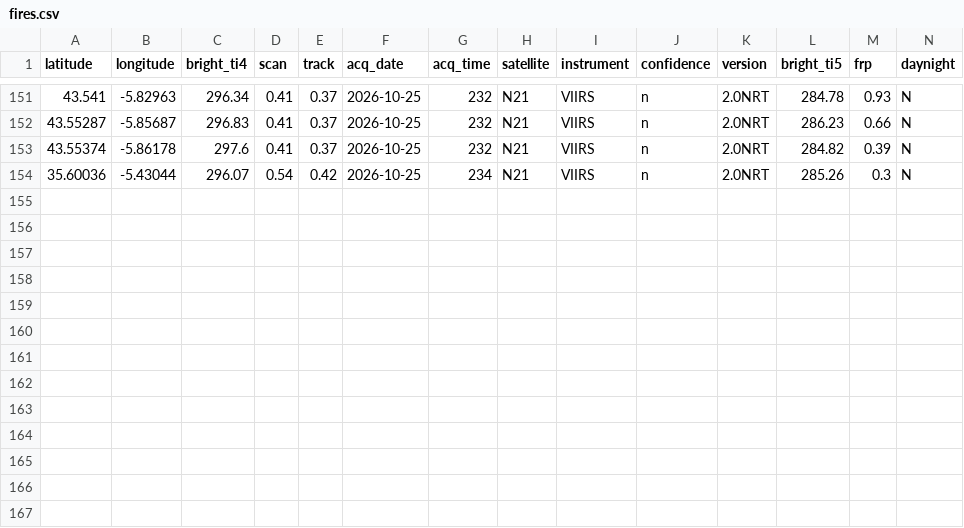
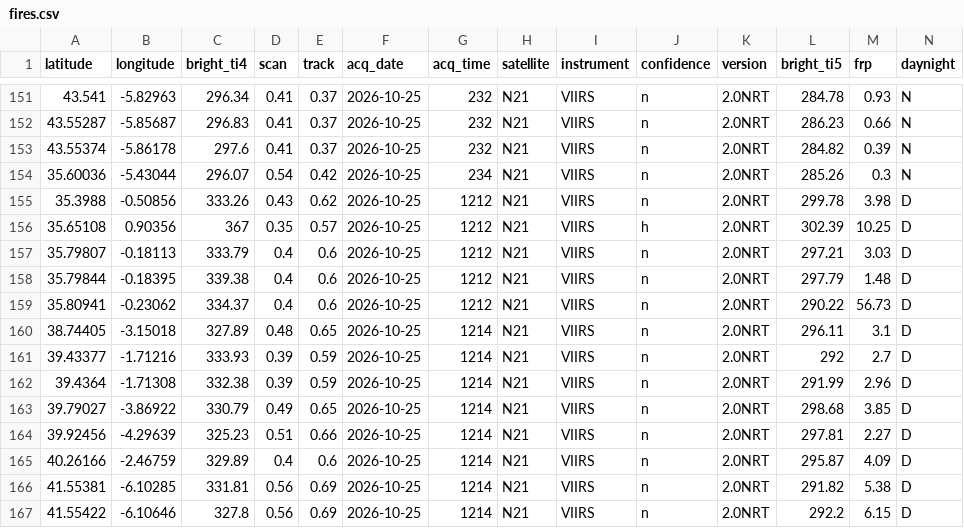
Before and after one commit to andreasolanorosique-lab/Incendios-Espana-v2, a CSV file: fires.csv, drawn as a sheet; only a part is shown, gaps mark what is left out; the diff names each change by its address in the sheet, - before the commit and + after, or states it on an @@ line.

```diff
--- a/fires.csv
+++ b/fires.csv
+row 155: 35.3988 | -0.50856 | 333.26 | 0.43 | 0.62 | 2026-10-25 | 1212 | N21 | VIIRS | n | 2.0NRT | 299.78 | 3.98 | D
+row 156: 35.65108 | 0.90356 | 367 | 0.35 | 0.57 | 2026-10-25 | 1212 | N21 | VIIRS | h | 2.0NRT | 302.39 | 10.25 | D
+row 157: 35.79807 | -0.18113 | 333.79 | 0.4 | 0.6 | 2026-10-25 | 1212 | N21 | VIIRS | n | 2.0NRT | 297.21 | 3.03 | D
+row 158: 35.79844 | -0.18395 | 339.38 | 0.4 | 0.6 | 2026-10-25 | 1212 | N21 | VIIRS | n | 2.0NRT | 297.79 | 1.48 | D
+row 159: 35.80941 | -0.23062 | 334.37 | 0.4 | 0.6 | 2026-10-25 | 1212 | N21 | VIIRS | n | 2.0NRT | 290.22 | 56.73 | D
+row 160: 38.74405 | -3.15018 | 327.89 | 0.48 | 0.65 | 2026-10-25 | 1214 | N21 | VIIRS | n | 2.0NRT | 296.11 | 3.1 | D
+row 161: 39.43377 | -1.71216 | 333.93 | 0.39 | 0.59 | 2026-10-25 | 1214 | N21 | VIIRS | n | 2.0NRT | 292 | 2.7 | D
+row 162: 39.4364 | -1.71308 | 332.38 | 0.39 | 0.59 | 2026-10-25 | 1214 | N21 | VIIRS | n | 2.0NRT | 291.99 | 2.96 | D
+row 163: 39.79027 | -3.86922 | 330.79 | 0.49 | 0.65 | 2026-10-25 | 1214 | N21 | VIIRS | n | 2.0NRT | 298.68 | 3.85 | D
+row 164: 39.92456 | -4.29639 | 325.23 | 0.51 | 0.66 | 2026-10-25 | 1214 | N21 | VIIRS | n | 2.0NRT | 297.81 | 2.27 | D
+row 165: 40.26166 | -2.46759 | 329.89 | 0.4 | 0.6 | 2026-10-25 | 1214 | N21 | VIIRS | n | 2.0NRT | 295.87 | 4.09 | D
+row 166: 41.55381 | -6.10285 | 331.81 | 0.56 | 0.69 | 2026-10-25 | 1214 | N21 | VIIRS | n | 2.0NRT | 291.82 | 5.38 | D
+row 167: 41.55422 | -6.10646 | 327.8 | 0.56 | 0.69 | 2026-10-25 | 1214 | N21 | VIIRS | n | 2.0NRT | 292.2 | 6.15 | D
```
Also changed, not shown: 1 other file.
